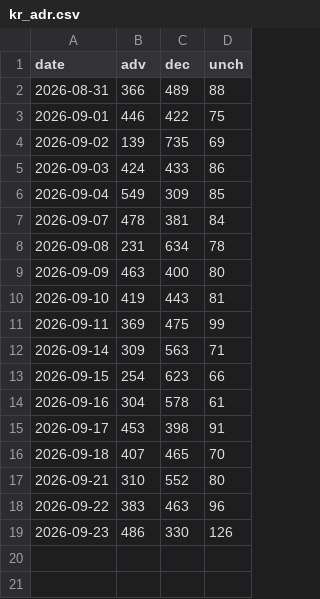
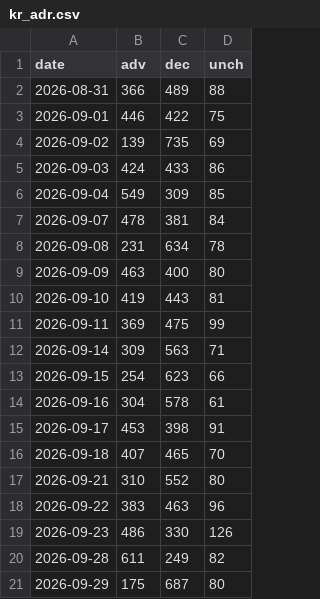
Before and after one commit to sebals38/InvestmentGuide, a CSV file: data/kr_adr.csv, drawn as a sheet.

```diff
--- a/data/kr_adr.csv
+++ b/data/kr_adr.csv
@@ -19 +19,3 @@ date,adv,dec,unch
 2026-09-23,486,330,126
+2026-09-28,611,249,82
+2026-09-29,175,687,80
```
Also changed, not shown: 1 other file.
